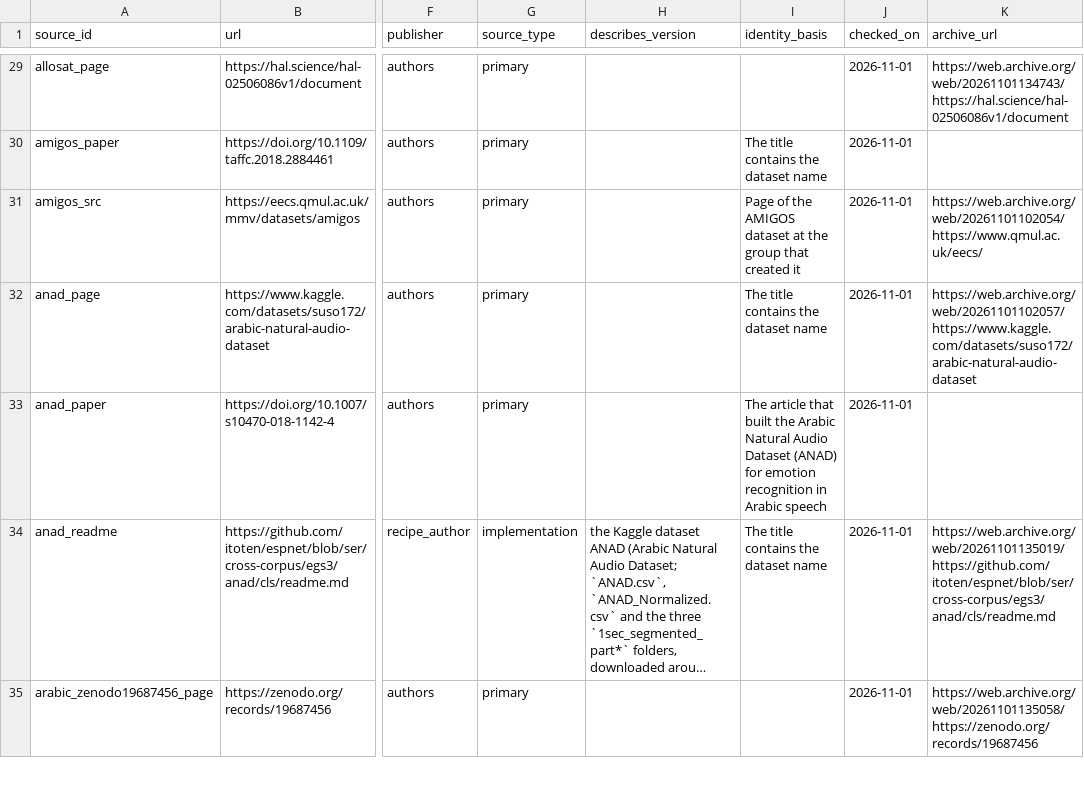
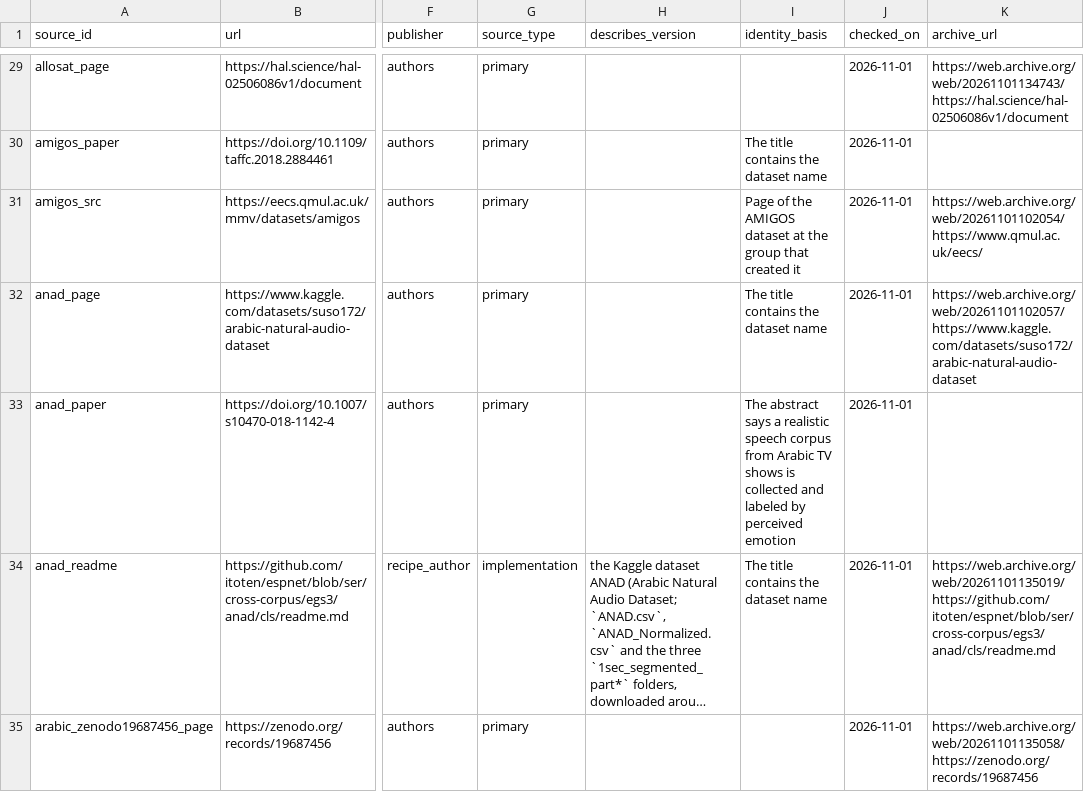
Before and after one commit to itoten/ser_dataset_db, a CSV file: data/sources.csv, drawn as a sheet; only a part is shown, gaps mark what is left out; long unchanged cells end in …; the diff names each change by its address in the sheet, - before the commit and + after, or states it on an @@ line.

```diff
--- a/data/sources.csv
+++ b/data/sources.csv
-I33 (identity_basis): The article that built the Arabic Natural Audio Dataset (ANAD) for emotion recognition in Arabic speech
+I33 (identity_basis): The abstract says a realistic speech corpus from Arabic TV shows is collected and labeled by perceived emotion
```
